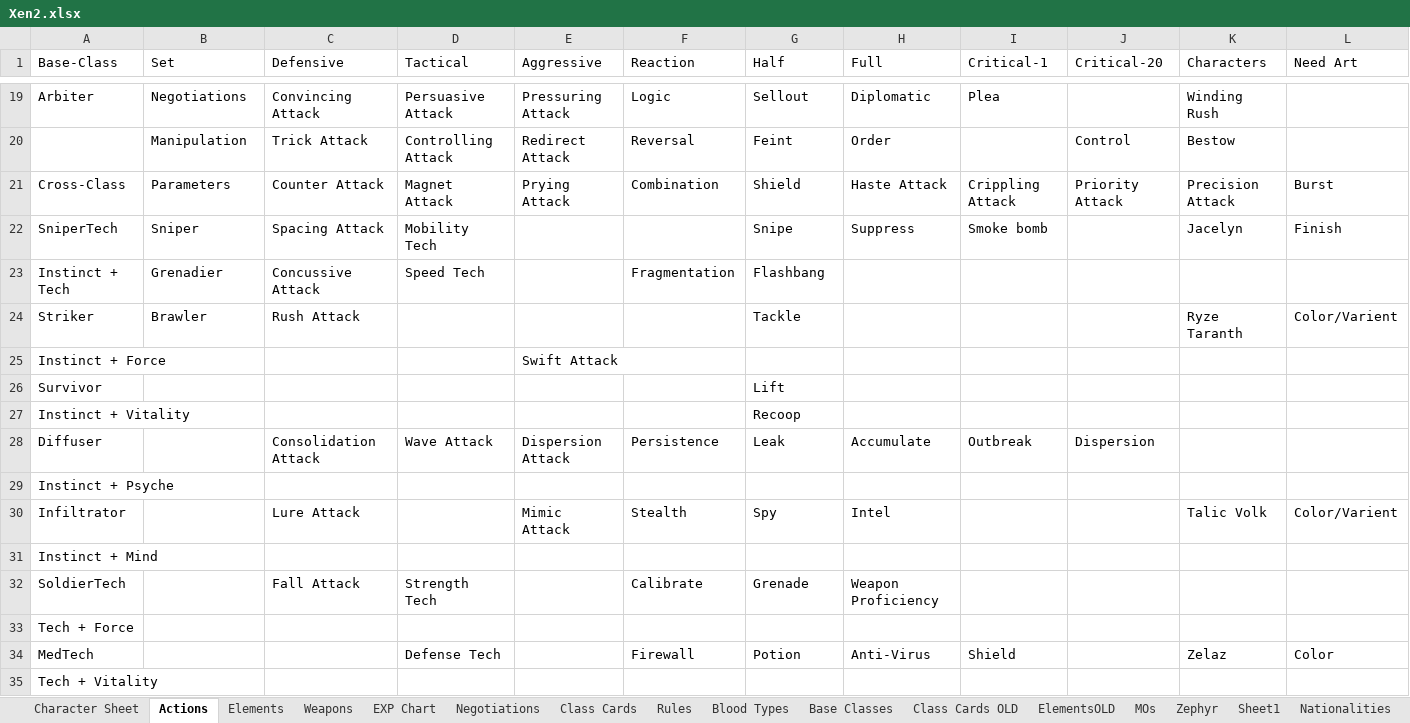
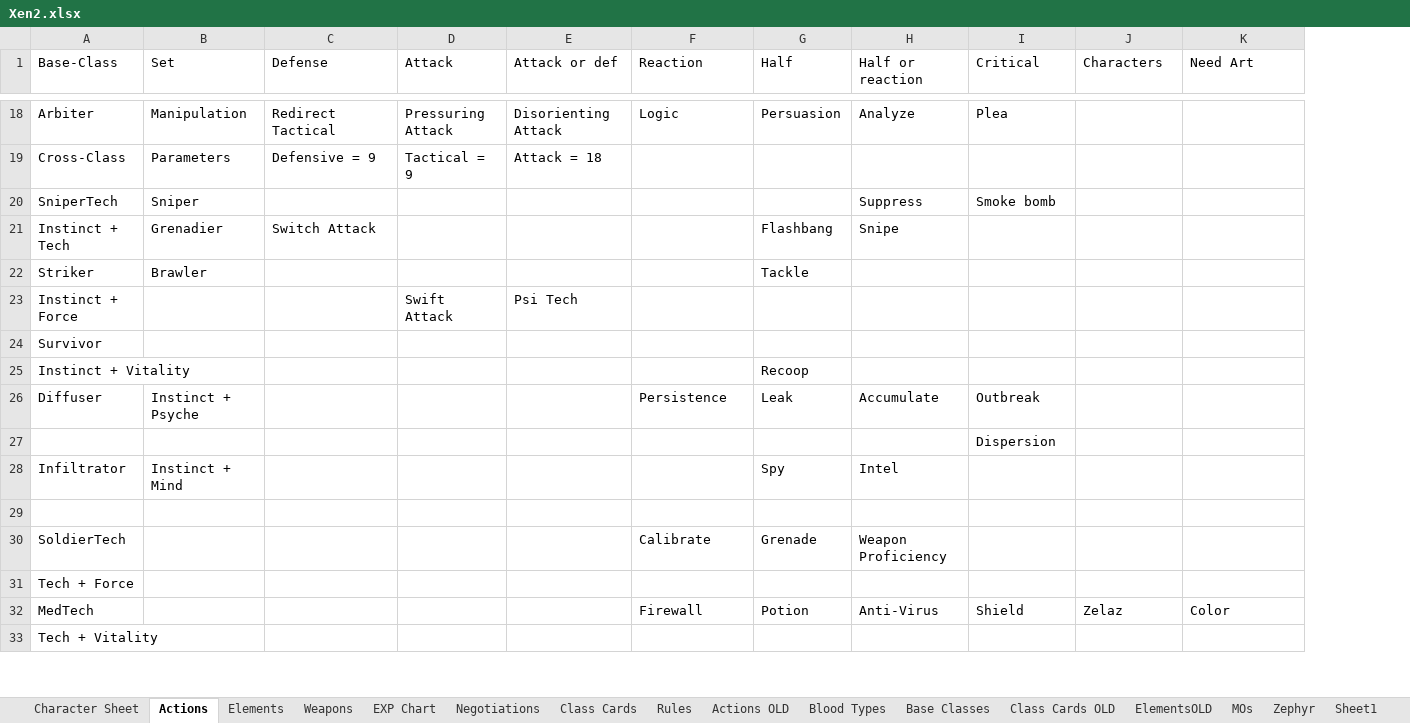
Before and after one commit to KTaratun/Xen2, an Excel workbook: Xen2.xlsx, sheet Actions, drawn as a sheet; only a part is shown, gaps mark what is left out; values as stored, in another font and other column widths than the file's, no cell formats; table styles not drawn; removed rows and columns are numbered as before the commit, all else as after; the diff covers the shown part only; the diff names each change by its address in the sheet, - before the commit and + after, or states it on an @@ line.

```diff
--- a/Xen2.xlsx (sheet Actions)
+++ b/Xen2.xlsx (sheet Actions)
+sheet tab: Actions OLD
-column D (Tactical), row 19: Persuasive Attack; rows 22-28: Mobility Tech | Speed Tech |  |  |  |  | Wave Attack; rows 32-34: Strength Tech |  | Defense Tech
+column E (Attack or def), row 18: Disorienting Attack; row 23: Psi Tech
-column J (Critical-20), row 28: Dispersion
-C1: Defensive
+C1: Defense
-D1: Aggressive
+D1: Attack
-H1: Full
+H1: Half or reaction
-I1: Critical-1
+I1: Critical
-B18 (Set): Negotiations
+B18 (Set): Manipulation
-C18 (Defense): Convincing Attack
+C18 (Defense): Redirect Tactical
-G18 (Half): Sellout
+G18 (Half): Persuasion
-H18 (Half or reaction): Diplomatic
+H18 (Half or reaction): Analyze
-J18 (Characters): Winding Rush
+J18 (Characters): (empty)
-row 20:  | Manipulation | Trick Attack | Controlling Attack | Redirect Attack | Reversal | Feint | Order |  | Control | Bestow
-row 21: Cross-Class | Parameters | Counter Attack | Magnet Attack | Prying Attack | Combination | Shield | Haste Attack | Crippling Attack | Priority Attack | Precision Attack | Burst
+row 19: Cross-Class | Parameters | Defensive = 9 | Tactical = 9 | Attack = 18
-C20 (Defense): Spacing Attack
+C20 (Defense): (empty)
-G20 (Half): Snipe
+G20 (Half): (empty)
-J20 (Characters): Jacelyn
+J20 (Characters): (empty)
-K20 (Need Art): Finish
+K20 (Need Art): (empty)
-C21 (Defense): Concussive Attack
+C21 (Defense): Switch Attack
-F21 (Reaction): Fragmentation
+F21 (Reaction): (empty)
-H21 (Half or reaction): (empty)
+H21 (Half or reaction): Snipe
-C22 (Defense): Rush Attack
+C22 (Defense): (empty)
-J22 (Characters): Ryze Taranth
+J22 (Characters): (empty)
-K22 (Need Art): Color/Varient
+K22 (Need Art): (empty)
-G24 (Half): Lift
+G24 (Half): (empty)
-B26 (Set): (empty)
+B26 (Set): Instinct + Psyche
-C26 (Defense): Consolidation Attack
+C26 (Defense): (empty)
-D26 (Attack): Dispersion Attack
+D26 (Attack): (empty)
-row 29: Instinct + Psyche
+row 27:  |  |  |  |  |  |  |  | Dispersion
-B28 (Set): (empty)
+B28 (Set): Instinct + Mind
-C28 (Defense): Lure Attack
+C28 (Defense): (empty)
-D28 (Attack): Mimic Attack
+D28 (Attack): (empty)
-F28 (Reaction): Stealth
+F28 (Reaction): (empty)
-J28 (Characters): Talic Volk
+J28 (Characters): (empty)
-K28 (Need Art): Color/Varient
+K28 (Need Art): (empty)
-A29 (Base-Class): Instinct + Mind
+A29 (Base-Class): (empty)
-C30 (Defense): Fall Attack
+C30 (Defense): (empty)
```
Also changed, not shown: 10 added rows, 9 removed rows and 76 edited cells elsewhere in this sheet, sheet Elements, cell formats, 30 other files.
